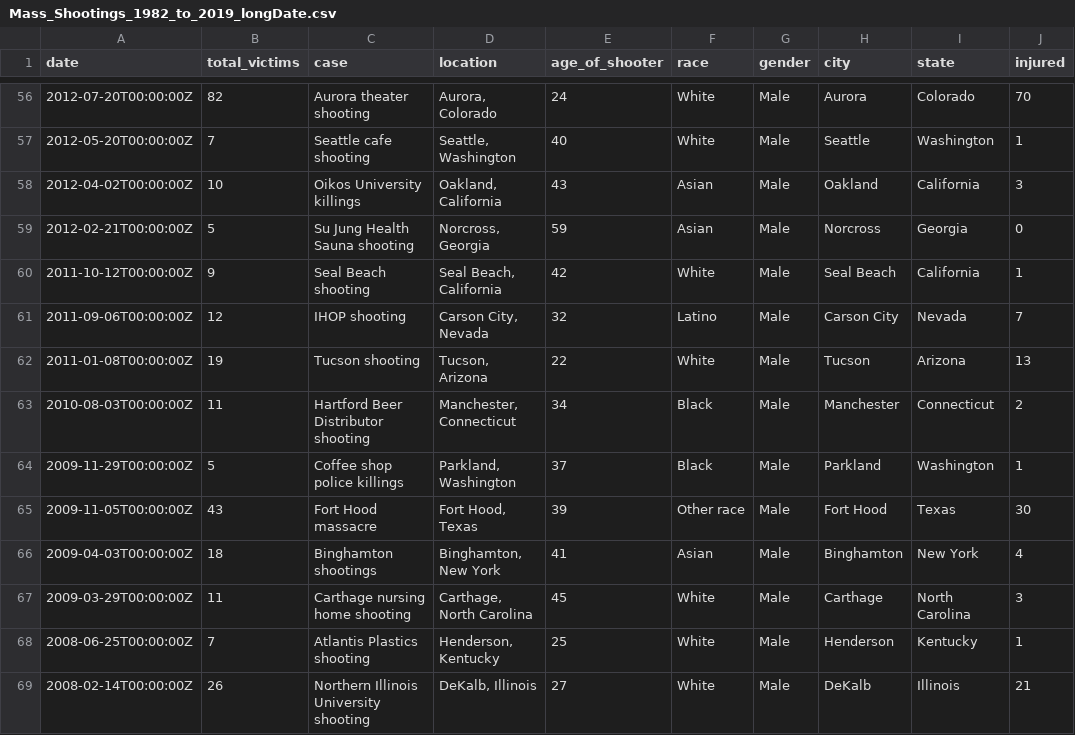
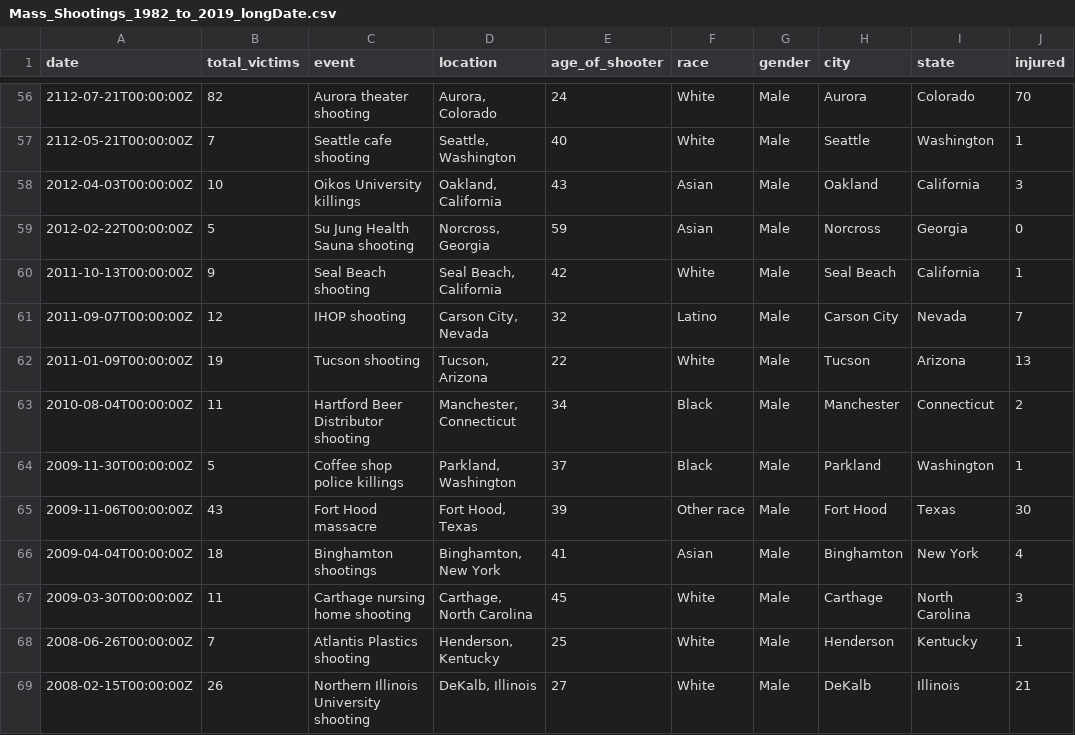
Before and after one commit to aglerum/observables, a CSV file: data/Mass_Shootings_1982_to_2019_longDate.csv, drawn as a sheet; only a part is shown, gaps mark what is left out; the diff covers the shown part only; the diff names each change by its address in the sheet, - before the commit and + after, or states it on an @@ line.

Commit message:
Update Mass_Shootings_1982_to_2019_longDate.csv

```diff
--- a/data/Mass_Shootings_1982_to_2019_longDate.csv
+++ b/data/Mass_Shootings_1982_to_2019_longDate.csv
-C1: case
+C1: event
-A56 (date): 2012-07-20T00:00:00Z
+A56 (date): 2112-07-21T00:00:00Z
-A57 (date): 2012-05-20T00:00:00Z
+A57 (date): 2112-05-21T00:00:00Z
-A58 (date): 2012-04-02T00:00:00Z
+A58 (date): 2012-04-03T00:00:00Z
-A59 (date): 2012-02-21T00:00:00Z
+A59 (date): 2012-02-22T00:00:00Z
-A60 (date): 2011-10-12T00:00:00Z
+A60 (date): 2011-10-13T00:00:00Z
-A61 (date): 2011-09-06T00:00:00Z
+A61 (date): 2011-09-07T00:00:00Z
-A62 (date): 2011-01-08T00:00:00Z
+A62 (date): 2011-01-09T00:00:00Z
-A63 (date): 2010-08-03T00:00:00Z
+A63 (date): 2010-08-04T00:00:00Z
-A64 (date): 2009-11-29T00:00:00Z
+A64 (date): 2009-11-30T00:00:00Z
-A65 (date): 2009-11-05T00:00:00Z
+A65 (date): 2009-11-06T00:00:00Z
-A66 (date): 2009-04-03T00:00:00Z
+A66 (date): 2009-04-04T00:00:00Z
-A67 (date): 2009-03-29T00:00:00Z
+A67 (date): 2009-03-30T00:00:00Z
-A68 (date): 2008-06-25T00:00:00Z
+A68 (date): 2008-06-26T00:00:00Z
-A69 (date): 2008-02-14T00:00:00Z
+A69 (date): 2008-02-15T00:00:00Z
```
Also changed, not shown: 100 edited cells elsewhere in this file.
